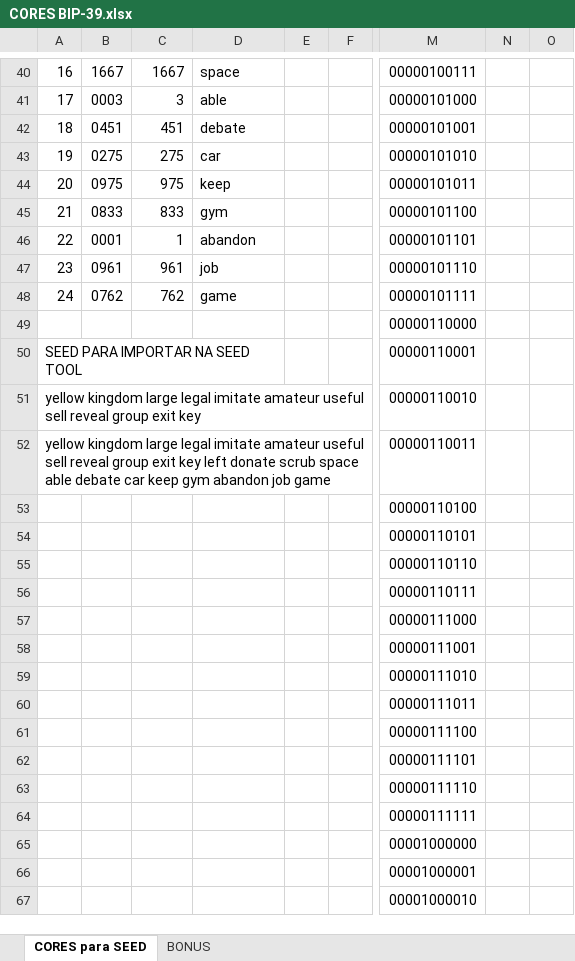
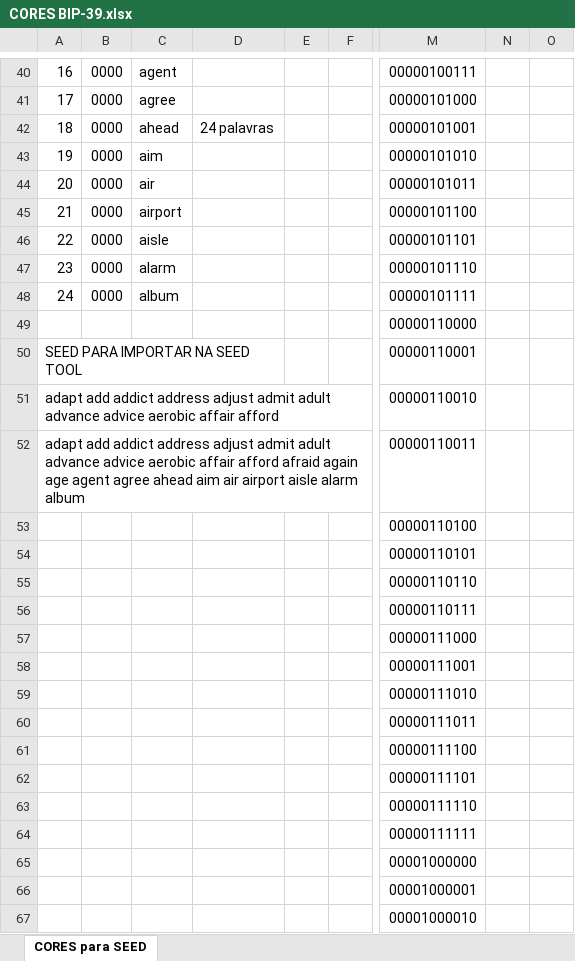
Before and after one commit to bitcoinheiro/bitcinto, an Excel workbook: bip39-colors/02-Cores para Seed/CORES BIP-39.xlsx, sheet CORES para SEED, drawn as a sheet; only a part is shown, gaps mark what is left out; values as stored, in another font and other column widths than the file's, no cell formats; charts and pictures not drawn; the diff covers the shown part only; the diff names each change by its address in the sheet, - before the commit and + after, or states it on an @@ line.

```diff
--- a/bip39-colors/02-Cores para Seed/CORES BIP-39.xlsx (sheet CORES para SEED)
+++ b/bip39-colors/02-Cores para Seed/CORES BIP-39.xlsx (sheet CORES para SEED)
-sheet tab: BONUS
-B40: 1667
+B40: 0000
-C40: 1667
+C40: agent
-D40: space
+D40: (empty)
-B41: 0003
+B41: 0000
-C41: 3
+C41: agree
-D41: able
+D41: (empty)
-B42: 0451
+B42: 0000
-C42: 451
+C42: ahead
-D42: debate
+D42: 24 palavras
-B43: 0275
+B43: 0000
-C43: 275
+C43: aim
-D43: car
+D43: (empty)
-B44: 0975
+B44: 0000
-C44: 975
+C44: air
-D44: keep
+D44: (empty)
-B45: 0833
+B45: 0000
-C45: 833
+C45: airport
-D45: gym
+D45: (empty)
-B46: 0001
+B46: 0000
-C46: 1
+C46: aisle
-D46: abandon
+D46: (empty)
-B47: 0961
+B47: 0000
-C47: 961
+C47: alarm
-D47: job
+D47: (empty)
-B48: 0762
+B48: 0000
-C48: 762
+C48: album
-D48: game
+D48: (empty)
-A51: yellow kingdom large legal imitate amateur useful sell reveal group exit key
+A51: adapt add addict address adjust admit adult advance advice aerobic affair afford
-A52: yellow kingdom large legal imitate amateur useful sell reveal group exit key left donate scrub space able debate car keep gym abandon job game
+A52: adapt add addict address adjust admit adult advance advice aerobic affair afford afraid again age agent agree ahead aim air airport aisle alarm album
```
Also changed, not shown: 16 added rows, 16 removed rows, 62 edited cells and merged cells elsewhere in this sheet, cell formats, formulas that keep their value, charts or pictures, bip39-calculadora-checksum/Calculo checksum BIP39.xlsx, 4 other files.
